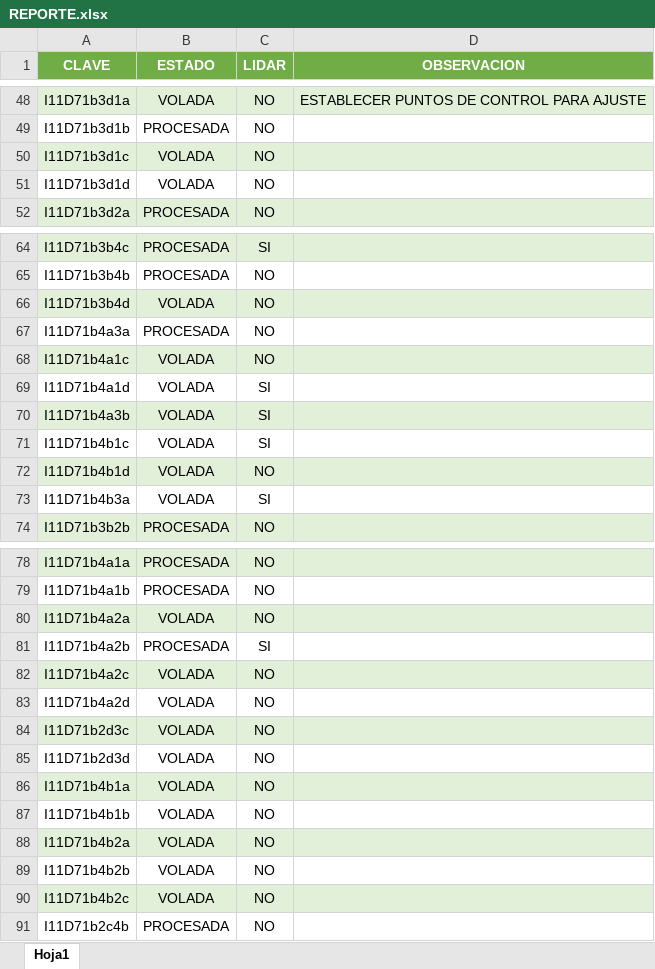
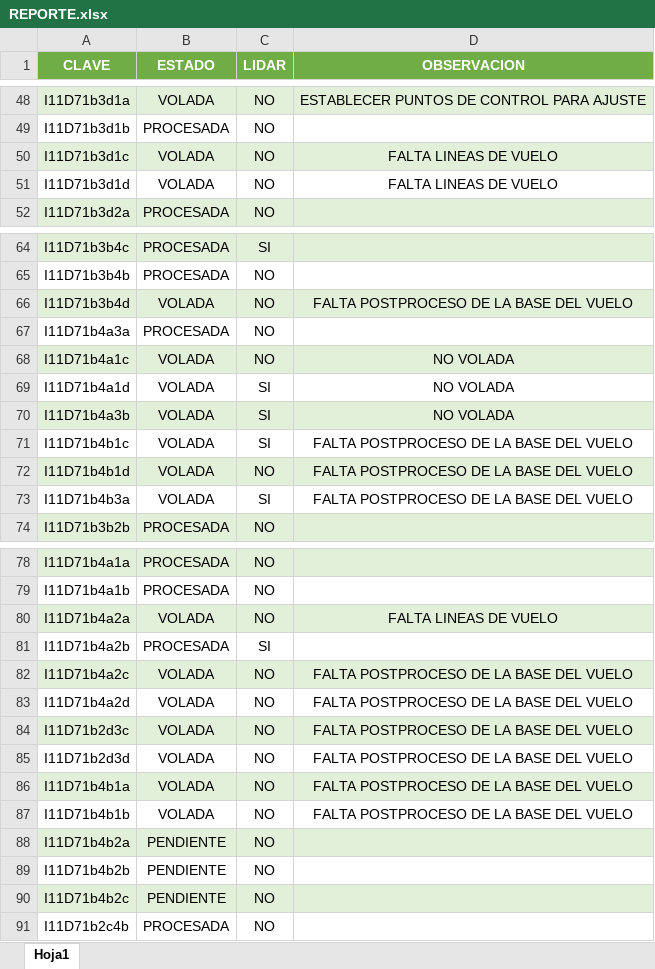
Before and after one commit to INYGEO/REPORTE, an Excel workbook: REPORTE.xlsx, sheet Hoja1, drawn as a sheet; only a part is shown, gaps mark what is left out; values as stored, in another font and other column widths than the file's, no borders; the diff covers the shown part only; the diff names each change by its address in the sheet, - before the commit and + after, or states it on an @@ line.

```diff
--- a/REPORTE.xlsx (sheet Hoja1)
+++ b/REPORTE.xlsx (sheet Hoja1)
-D50:D51 (OBSERVACION): (empty)
+D50:D51 (OBSERVACION): FALTA LINEAS DE VUELO
-D66 (OBSERVACION): (empty)
+D66 (OBSERVACION): FALTA POSTPROCESO DE LA BASE DEL VUELO
-D68:D70 (OBSERVACION): (empty)
+D68:D70 (OBSERVACION): NO VOLADA
-D71:D73 (OBSERVACION): (empty)
+D71:D73 (OBSERVACION): FALTA POSTPROCESO DE LA BASE DEL VUELO
-D80 (OBSERVACION): (empty)
+D80 (OBSERVACION): FALTA LINEAS DE VUELO
-D82:D87 (OBSERVACION): (empty)
+D82:D87 (OBSERVACION): FALTA POSTPROCESO DE LA BASE DEL VUELO
-B88:B90 (ESTADO): VOLADA
+B88:B90 (ESTADO): PENDIENTE
```
Also changed, not shown: 24 edited cells elsewhere in this sheet.
